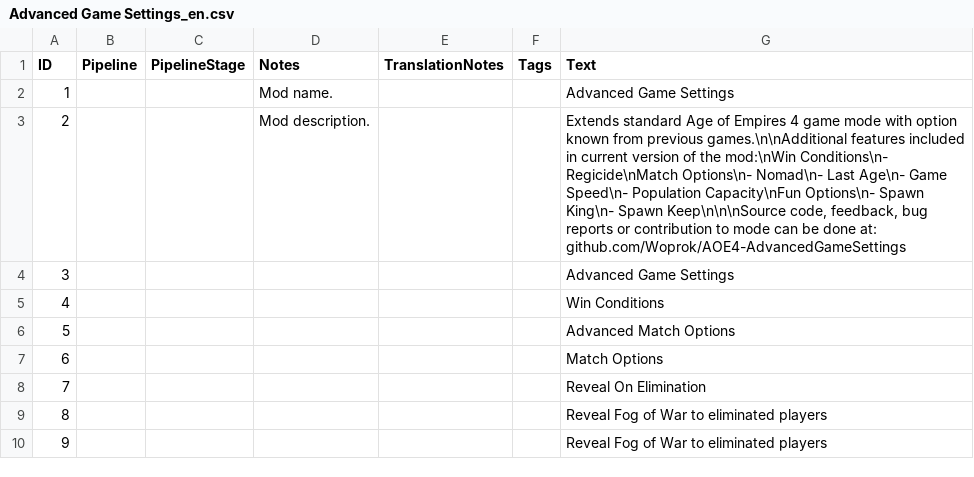
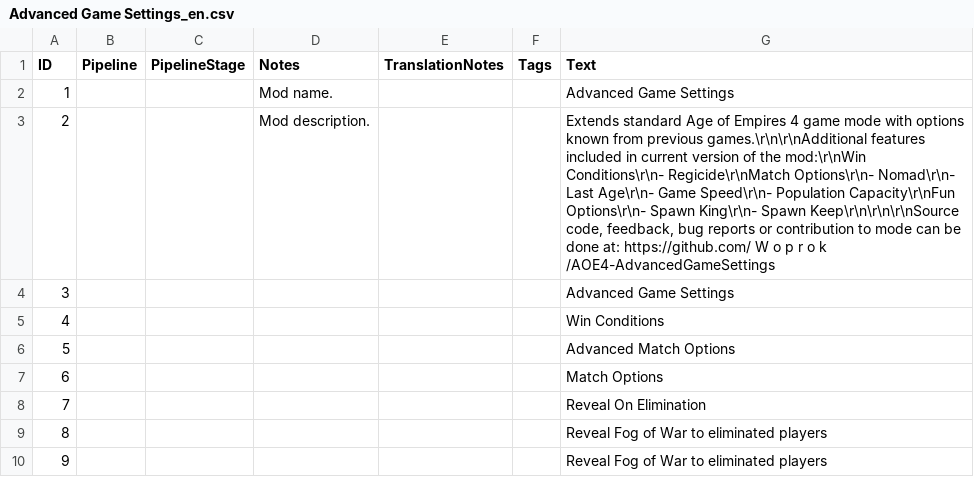
Before and after one commit to Woprok/AOE4-AdvancedGameSettings, a CSV file: assets/locdb/Advanced Game Settings_en.csv, drawn as a sheet; only a part is shown.

Commit message:
improved description

```diff
--- a/assets/locdb/Advanced Game Settings_en.csv
+++ b/assets/locdb/Advanced Game Settings_en.csv
@@ -2,3 +2,3 @@
 1,,,Mod name.,,,Advanced Game Settings
-2,,,Mod description.,,,"Extends standard Age of Empires 4 game mode with option known from previous games.\n\nAdditional features included in current version of the mod:\nWin Conditions\n- Regicide\nMatch Options\n- Nomad\n- Last Age\n- Game Speed\n- Population Capacity\nFun Options\n- Spawn King\n- Spawn Keep\n\n\nSource code, feedback, bug reports or contribution to mode can be done at: github.com/Woprok/AOE4-AdvancedGameSettings "
+2,,,Mod description.,,,"Extends standard Age of Empires 4 game mode with options known from previous games.\r\n\r\nAdditional features included in current version of the mod:\r\nWin Conditions\r\n- Regicide\r\nMatch Options\r\n- Nomad\r\n- Last Age\r\n- Game Speed\r\n- Population Capacity\r\nFun Options\r\n- Spawn King\r\n- Spawn Keep\r\n\r\n\r\nSource code, feedback, bug reports or contribution to mode can be done at: https://github.com/ W o p r o k /AOE4-AdvancedGameSettings"
 3,,,,,,Advanced Game Settings
```
